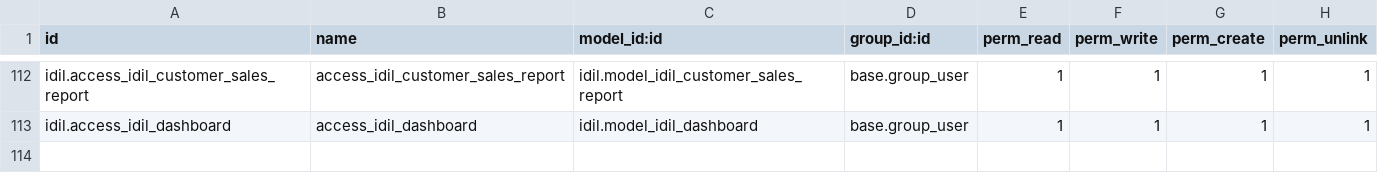
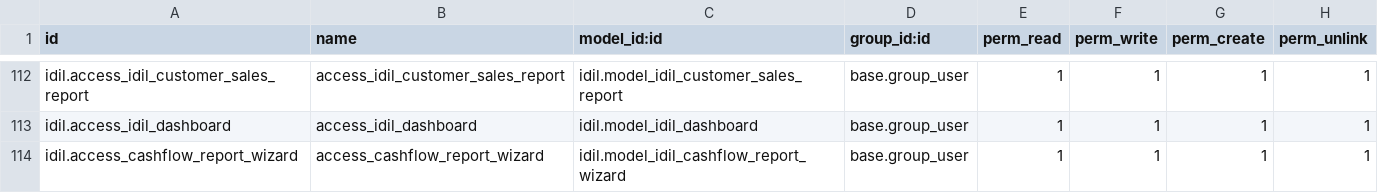
Before and after one commit to AyoubDahir/uataddons, a CSV file: idil/security/ir.model.access.csv, drawn as a sheet; only a part is shown, gaps mark what is left out.

Commit message:
adding cash flow statement report

```diff
--- a/idil/security/ir.model.access.csv
+++ b/idil/security/ir.model.access.csv
@@ -113 +113,2 @@ idil.access_idil_customer_sales_report,access_idil_customer_sales_report,idil.mo
 idil.access_idil_dashboard,access_idil_dashboard,idil.model_idil_dashboard,base.group_user,1,1,1,1
+idil.access_cashflow_report_wizard,access_cashflow_report_wizard,idil.model_idil_cashflow_report_wizard,base.group_user,1,1,1,1
```
Also changed, not shown: 4 other files.
